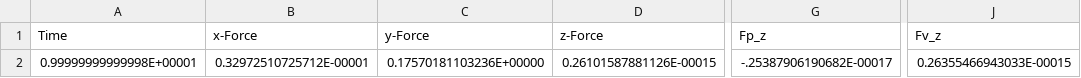
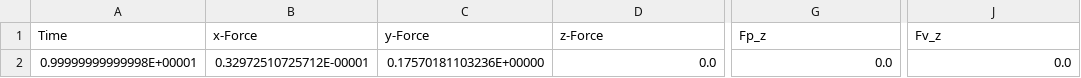
Before and after one commit to flexi-framework/flexi, a CSV file: tutorials/naca0012/NACA0012_Re5000_AoA4_BodyForces_BC_wall_Reference.csv, drawn as a sheet; only a part is shown, gaps mark what is left out; the diff names each change by its address in the sheet, - before the commit and + after, or states it on an @@ line.

Commit message:
reggie: fix weekly naca0012 error comparison

```diff
--- a/tutorials/naca0012/NACA0012_Re5000_AoA4_BodyForces_BC_wall_Reference.csv
+++ b/tutorials/naca0012/NACA0012_Re5000_AoA4_BodyForces_BC_wall_Reference.csv
-D2 (z-Force): 0.26101587881126E-00015
+D2 (z-Force): 0.0
-G2 (Fp_z): -.25387906190682E-00017
+G2 (Fp_z): 0.0
-J2 (Fv_z): 0.26355466943033E-00015
+J2 (Fv_z): 0.0
```
Also changed, not shown: 1 other file.
